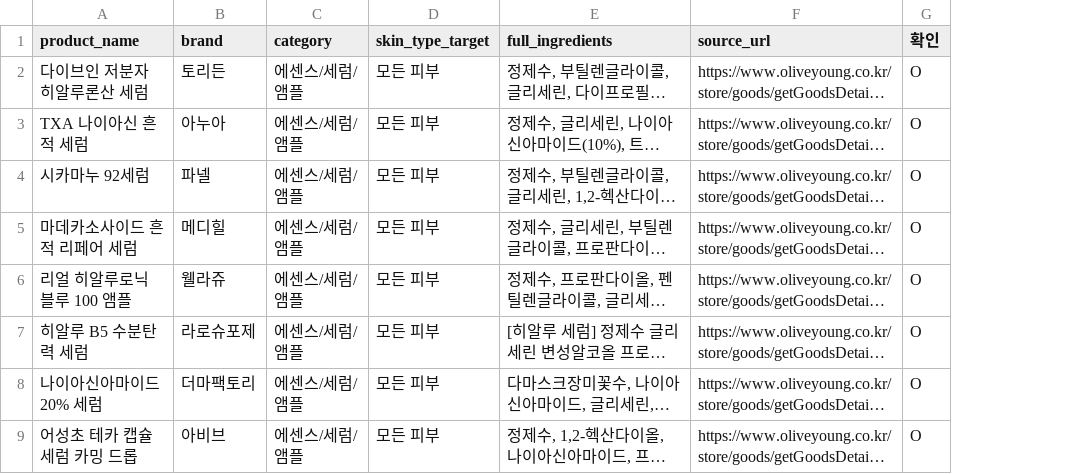
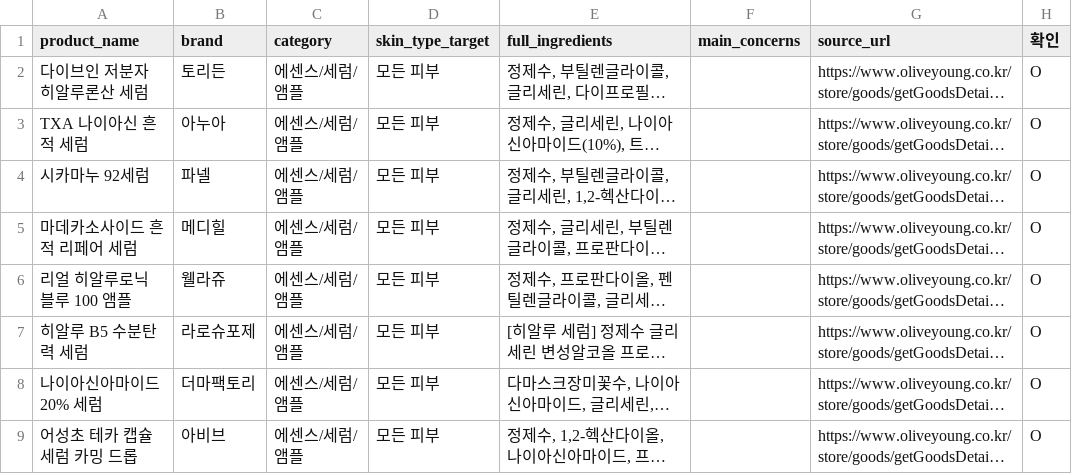
Before and after one commit to changlike/ChaeInG_project, a CSV file: data/ChaeInG_data - 에센스_세럼_앰플.csv, drawn as a sheet; only a part is shown; long unchanged cells end in …; the diff names each change by its address in the sheet, - before the commit and + after, or states it on an @@ line.

```diff
--- a/data/ChaeInG_data - 에센스_세럼_앰플.csv
+++ b/data/ChaeInG_data - 에센스_세럼_앰플.csv
+column F (main_concerns), empty
```
Also changed, not shown: 7 other files.
